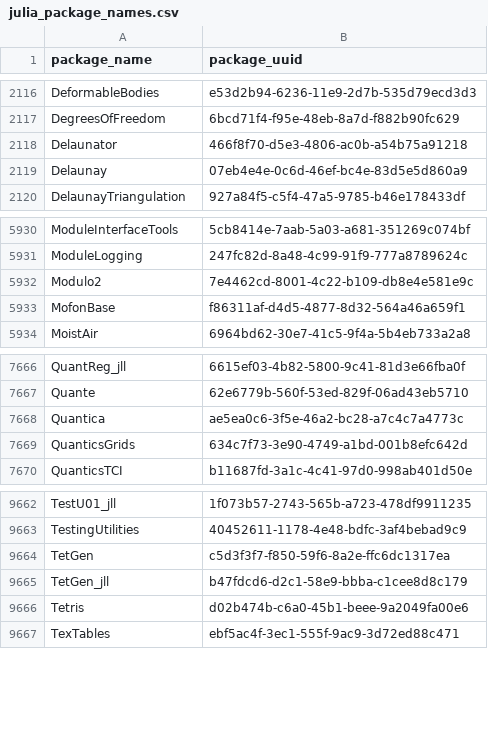
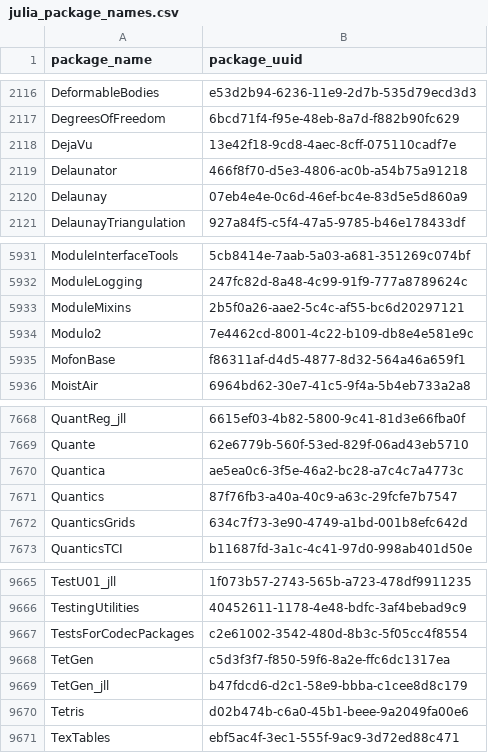
Before and after one commit to analyticsinmotion/julia-packages-data, a CSV file: data/julia_package_names.csv, drawn as a sheet; only a part is shown, gaps mark what is left out; the diff names each change by its address in the sheet, - before the commit and + after, or states it on an @@ line.

Commit message:
Update CSV data

```diff
--- a/data/julia_package_names.csv
+++ b/data/julia_package_names.csv
+row 2118: DejaVu | 13e42f18-9cd8-4aec-8cff-075110cadf7e
+row 5933: ModuleMixins | 2b5f0a26-aae2-5c4c-af55-bc6d20297121
+row 7671: Quantics | 87f76fb3-a40a-40c9-a63c-29fcfe7b7547
+row 9667: TestsForCodecPackages | c2e61002-3542-480d-8b3c-5f05cc4f8554
```
